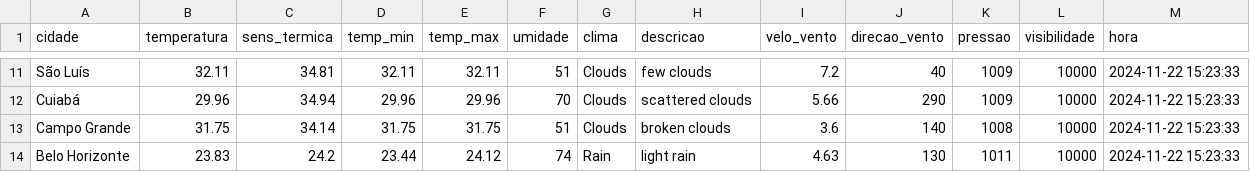
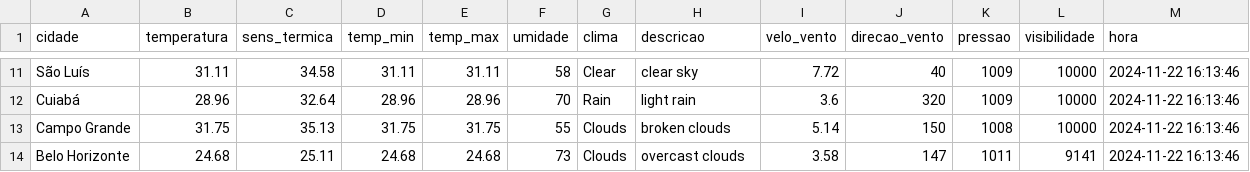
Before and after one commit to ThFenrir/integradorClimaDados, a CSV file: dados_clima_recente.csv, drawn as a sheet; only a part is shown, gaps mark what is left out; the diff covers the shown part only; the diff names each change by its address in the sheet, - before the commit and + after, or states it on an @@ line.

```diff
--- a/dados_clima_recente.csv
+++ b/dados_clima_recente.csv
-B11 (temperatura): 32.11
+B11 (temperatura): 31.11
-C11 (sens_termica): 34.81
+C11 (sens_termica): 34.58
-D11 (temp_min): 32.11
+D11 (temp_min): 31.11
-E11 (temp_max): 32.11
+E11 (temp_max): 31.11
-F11 (umidade): 51
+F11 (umidade): 58
-G11 (clima): Clouds
+G11 (clima): Clear
-H11 (descricao): few clouds
+H11 (descricao): clear sky
-I11 (velo_vento): 7.2
+I11 (velo_vento): 7.72
-M11:M14 (hora): 2024-11-22 15:23:33
+M11:M14 (hora): 2024-11-22 16:13:46
-B12 (temperatura): 29.96
+B12 (temperatura): 28.96
-C12 (sens_termica): 34.94
+C12 (sens_termica): 32.64
-D12 (temp_min): 29.96
+D12 (temp_min): 28.96
-E12 (temp_max): 29.96
+E12 (temp_max): 28.96
-G12 (clima): Clouds
+G12 (clima): Rain
-H12 (descricao): scattered clouds
+H12 (descricao): light rain
-I12 (velo_vento): 5.66
+I12 (velo_vento): 3.6
-J12 (direcao_vento): 290
+J12 (direcao_vento): 320
-C13 (sens_termica): 34.14
+C13 (sens_termica): 35.13
-F13 (umidade): 51
+F13 (umidade): 55
-I13 (velo_vento): 3.6
+I13 (velo_vento): 5.14
-J13 (direcao_vento): 140
+J13 (direcao_vento): 150
-B14 (temperatura): 23.83
+B14 (temperatura): 24.68
-C14 (sens_termica): 24.2
+C14 (sens_termica): 25.11
-D14 (temp_min): 23.44
+D14 (temp_min): 24.68
-E14 (temp_max): 24.12
+E14 (temp_max): 24.68
-F14 (umidade): 74
+F14 (umidade): 73
-G14 (clima): Rain
+G14 (clima): Clouds
-H14 (descricao): light rain
+H14 (descricao): overcast clouds
-I14 (velo_vento): 4.63
+I14 (velo_vento): 3.58
-J14 (direcao_vento): 130
+J14 (direcao_vento): 147
-L14 (visibilidade): 10000
+L14 (visibilidade): 9141
```
Also changed, not shown: 165 edited cells elsewhere in this file.
